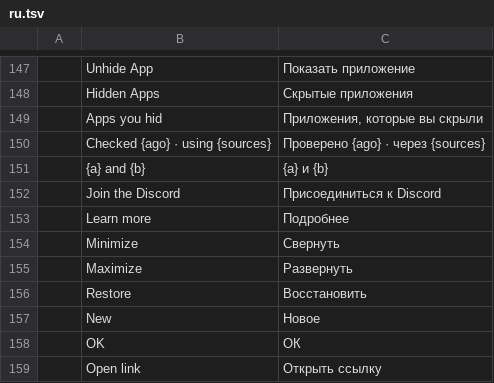
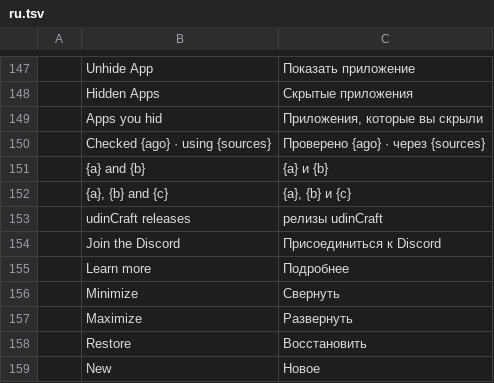
Before and after one commit to miqbalf/craft-launcher, a TSV file: crates/ui-egui/src/i18n/ru.tsv, drawn as a sheet; only a part is shown, gaps mark what is left out; the shorter side is filled out with more unchanged rows.

```diff
--- a/crates/ui-egui/src/i18n/ru.tsv
+++ b/crates/ui-egui/src/i18n/ru.tsv
@@ -151,2 +151,4 @@
 	{a} and {b}	{a} и {b}
+	{a}, {b} and {c}	{a}, {b} и {c}
+	udinCraft releases	релизы udinCraft
 	Join the Discord	Присоединиться к Discord
```
Also changed, not shown: crates/ui-egui/src/i18n/ja.tsv, crates/ui-egui/src/i18n/ka.tsv, 30 other files.
